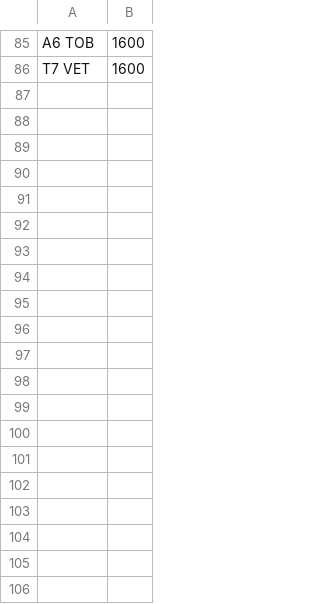
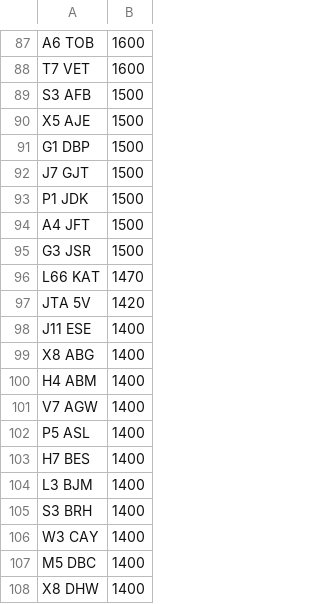
Before and after one commit to jamessaperia/simplyreg, a CSV file: csv/NE_NOVAT_600.CSV, drawn as a sheet; only a part is shown, gaps mark what is left out; the diff covers the shown part only.

```diff
--- a/csv/NE_NOVAT_600.CSV
+++ b/csv/NE_NOVAT_600.CSV
@@ -86 +88,21 @@ A6 TOB,1600
 T7 VET,1600
+S3 AFB,1500
+X5 AJE,1500
+G1 DBP,1500
+J7 GJT,1500
+P1 JDK,1500
+A4 JFT,1500
+G3 JSR,1500
+L66 KAT,1470
+JTA 5V,1420
+J11 ESE,1400
+X8 ABG,1400
+H4 ABM,1400
+V7 AGW,1400
+P5 ASL,1400
+H7 BES,1400
+L3 BJM,1400
+S3 BRH,1400
+W3 CAY,1400
+M5 DBC,1400
+X8 DHW,1400
```
Also changed, not shown: 36 added rows and 1 removed row elsewhere in this file, csv/NE_PLUSVAT_580.CSV.
